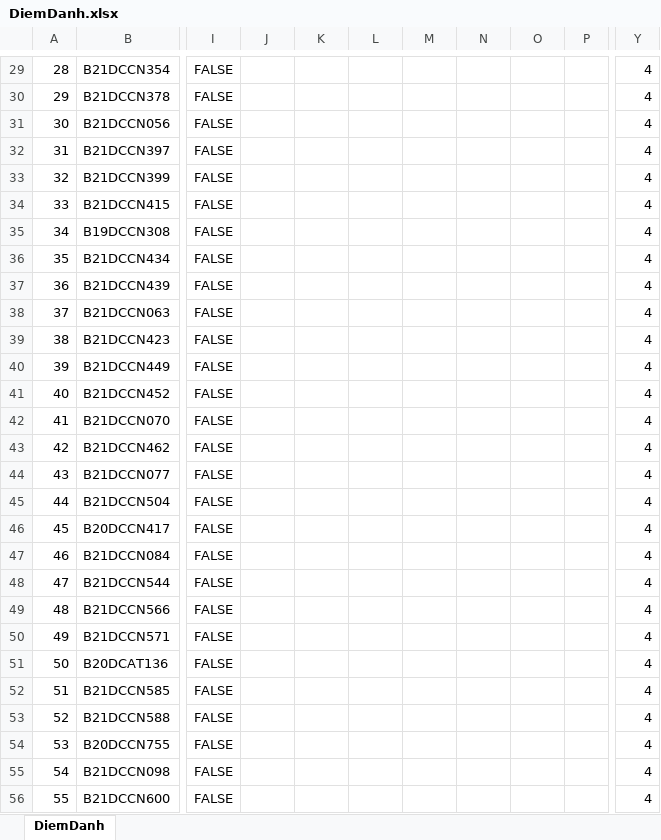
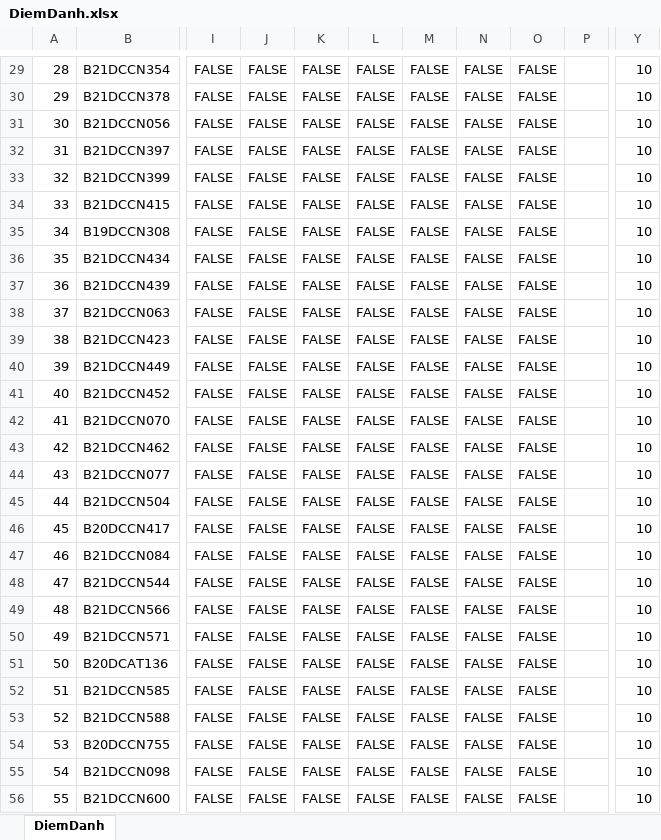
Before and after one commit to The-White-Bear/Attendance_Face_Recog_and_Email, an Excel workbook: DiemDanh.xlsx, sheet DiemDanh, drawn as a sheet; only a part is shown, gaps mark what is left out; values as stored, in another font and other column widths than the file's, no borders; the diff covers the shown part only; the diff names each change by its address in the sheet, - before the commit and + after, or states it on an @@ line.

```diff
--- a/DiemDanh.xlsx (sheet DiemDanh)
+++ b/DiemDanh.xlsx (sheet DiemDanh)
-J29:J56: (empty)
+J29:J56: FALSE
-K29:K56: (empty)
+K29:K56: FALSE
-L29:L56: (empty)
+L29:L56: FALSE
-M29:M56: (empty)
+M29:M56: FALSE
-N29:N56: (empty)
+N29:N56: FALSE
-O29:O56: (empty)
+O29:O56: FALSE
-Y29:Y56: 4
+Y29:Y56: 10
```
Also changed, not shown: 4 added rows, 4 removed rows and 319 edited cells elsewhere in this sheet, 4 other files.
